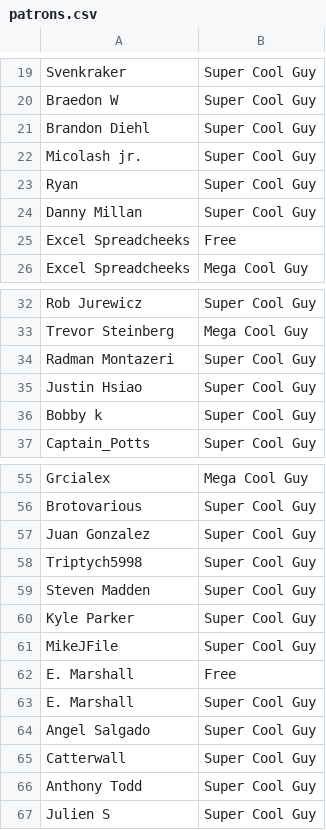
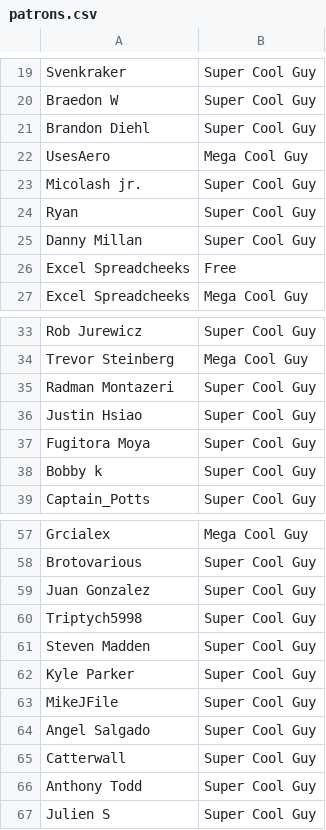
Before and after one commit to bobwulff/patreonscroll, a CSV file: patrons.csv, drawn as a sheet; only a part is shown, gaps mark what is left out.

```diff
--- a/patrons.csv
+++ b/patrons.csv
@@ -21,2 +21,3 @@ Braedon W,Super Cool Guy
 Brandon Diehl,Super Cool Guy
+UsesAero,Mega Cool Guy
 Micolash jr.,Super Cool Guy
@@ -35,2 +36,3 @@ Radman Montazeri,Super Cool Guy
 Justin Hsiao,Super Cool Guy
+Fugitora Moya,Super Cool Guy
 Bobby k,Super Cool Guy
@@ -61,4 +63,2 @@ Kyle Parker,Super Cool Guy
 MikeJFile,Super Cool Guy
-E. Marshall,Free
-E. Marshall,Super Cool Guy
 Angel Salgado,Super Cool Guy
```
